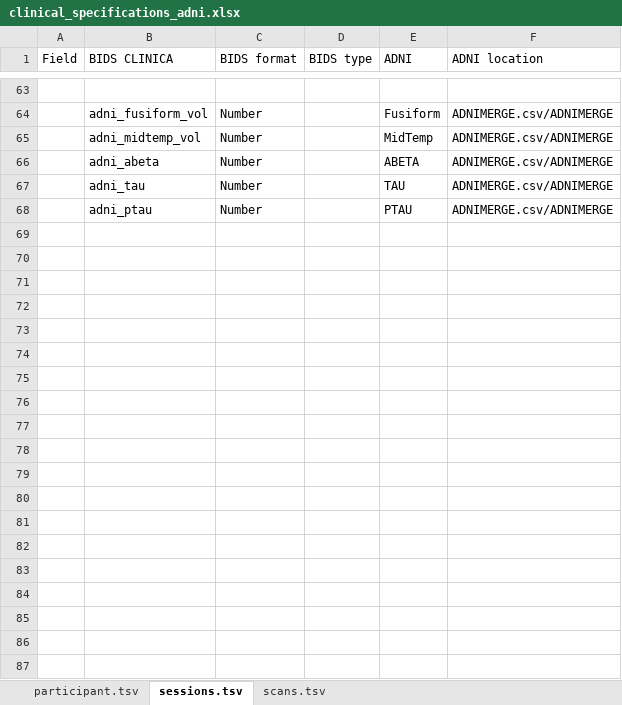
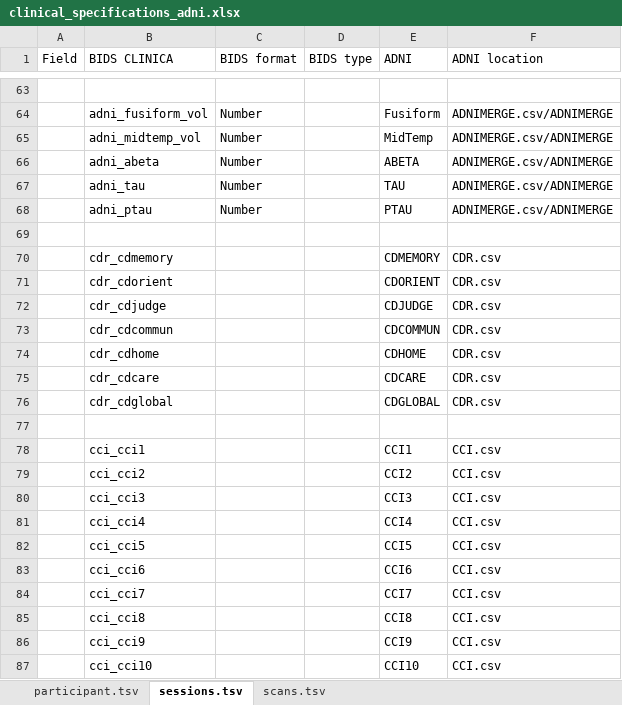
Before and after one commit to aramis-lab/clinica, an Excel workbook: clinica/iotools/data/clinical_specifications_adni.xlsx, sheet sessions.tsv, drawn as a sheet; only a part is shown, gaps mark what is left out; values as stored, in another font and other column widths than the file's, no cell formats; the diff covers the shown part only; the diff names each change by its address in the sheet, - before the commit and + after, or states it on an @@ line.

Commit message:
Added new fields to clinical data in ADNI to BIDS converter Corrected bug - Corrected sequences with '>' in ADNI to BIDS converter Removed empty folders for DWI modality in ADNI to BIDS converter

```diff
--- a/clinica/iotools/data/clinical_specifications_adni.xlsx (sheet sessions.tsv)
+++ b/clinica/iotools/data/clinical_specifications_adni.xlsx (sheet sessions.tsv)
+row 69: (empty)
+row 70:  | cdr_cdmemory |  |  | CDMEMORY | CDR.csv
+row 71:  | cdr_cdorient |  |  | CDORIENT | CDR.csv
+row 72:  | cdr_cdjudge |  |  | CDJUDGE | CDR.csv
+row 73:  | cdr_cdcommun |  |  | CDCOMMUN | CDR.csv
+row 74:  | cdr_cdhome |  |  | CDHOME | CDR.csv
+row 75:  | cdr_cdcare |  |  | CDCARE | CDR.csv
+row 76:  | cdr_cdglobal |  |  | CDGLOBAL | CDR.csv
+row 77: (empty)
+row 78:  | cci_cci1 |  |  | CCI1 | CCI.csv
+row 79:  | cci_cci2 |  |  | CCI2 | CCI.csv
+row 80:  | cci_cci3 |  |  | CCI3 | CCI.csv
+row 81:  | cci_cci4 |  |  | CCI4 | CCI.csv
+row 82:  | cci_cci5 |  |  | CCI5 | CCI.csv
+row 83:  | cci_cci6 |  |  | CCI6 | CCI.csv
+row 84:  | cci_cci7 |  |  | CCI7 | CCI.csv
+row 85:  | cci_cci8 |  |  | CCI8 | CCI.csv
+row 86:  | cci_cci9 |  |  | CCI9 | CCI.csv
+row 87:  | cci_cci10 |  |  | CCI10 | CCI.csv
```
Also changed, not shown: 570 added rows elsewhere in this sheet, sheet participant.tsv, cell formats, charts or pictures, 2 other files.
